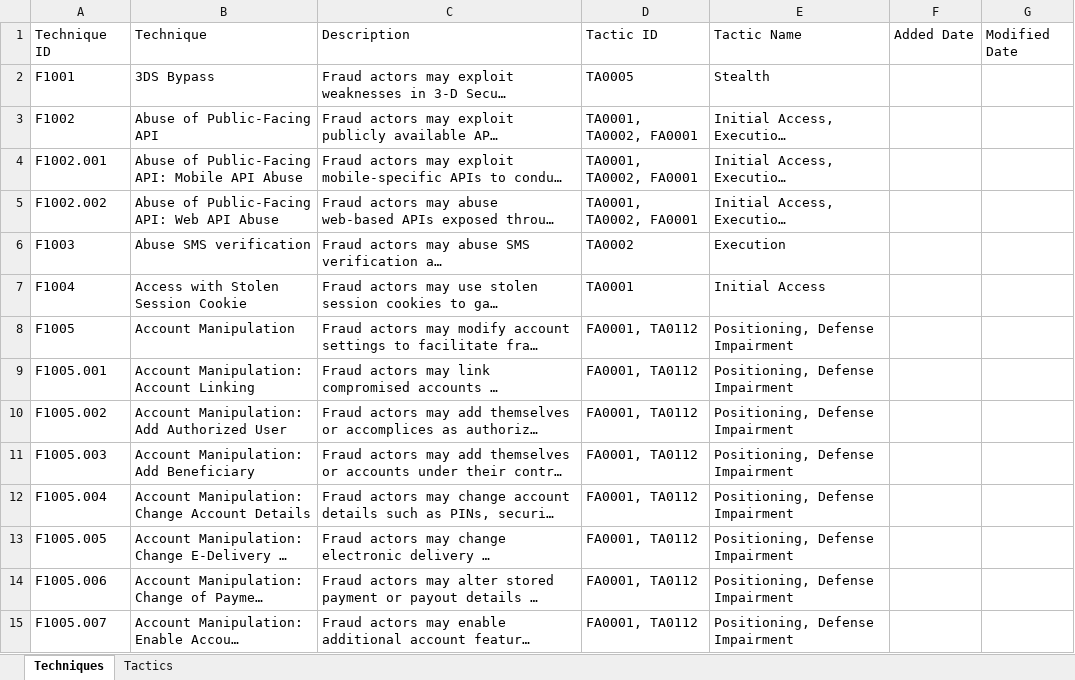
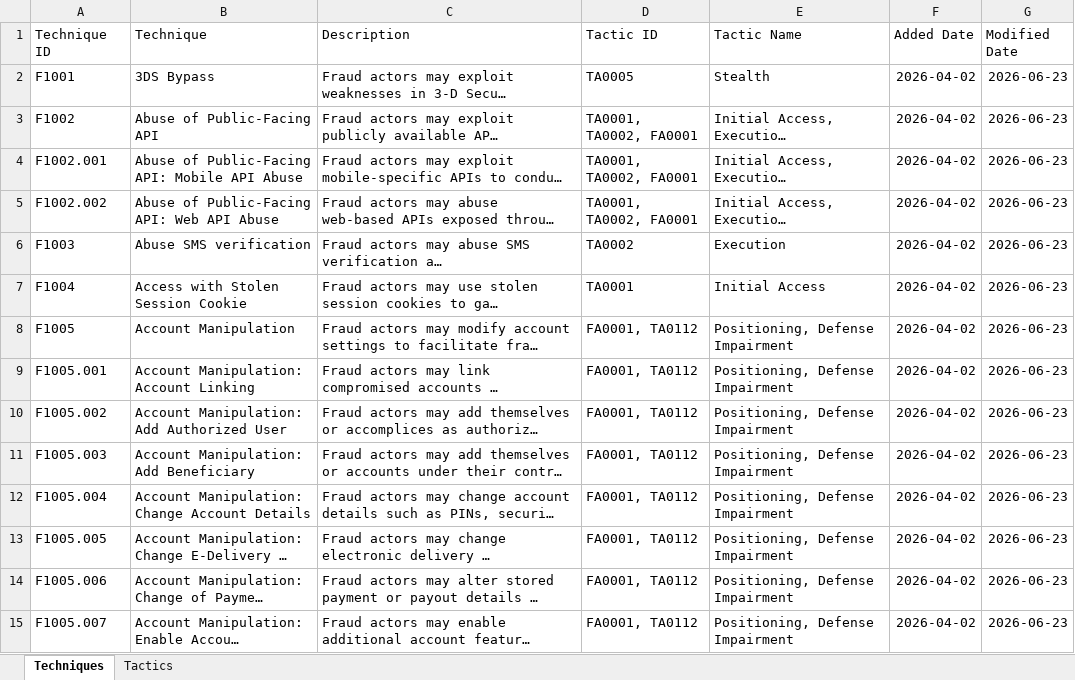
Before and after one commit to center-for-threat-informed-defense/fight-fraud-framework, an Excel workbook: public/F3-v1.xlsx, sheet Techniques, drawn as a sheet; only a part is shown; long unchanged cells end in …; values as stored, in another font and other column widths than the file's, no borders; the diff covers the shown part only; the diff names each change by its address in the sheet, - before the commit and + after, or states it on an @@ line.

Commit message:
added dates to entire F3 excel

```diff
--- a/public/F3-v1.xlsx (sheet Techniques)
+++ b/public/F3-v1.xlsx (sheet Techniques)
-F2:F15 (Added Date): (empty)
+F2:F15 (Added Date): 2026-04-02
-G2:G15 (Modified Date): (empty)
+G2:G15 (Modified Date): 2026-06-23
```
Also changed, not shown: 195 edited cells and cell formats elsewhere in this sheet, sheet Tactics, public/f3-excel-v1.3.xlsx, src/data/FFF Complete.xlsx, 1 other file.
